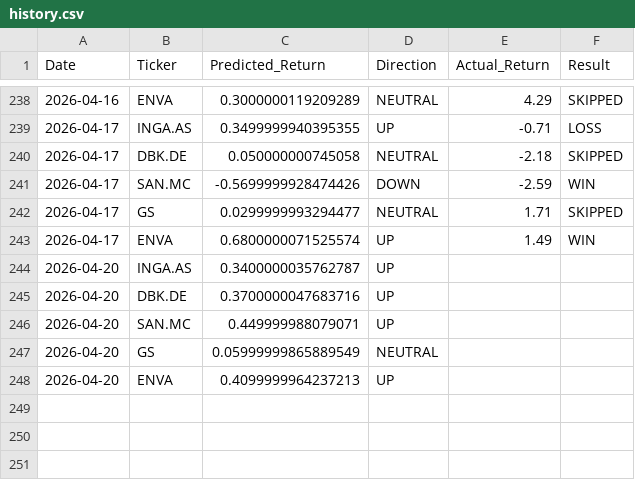
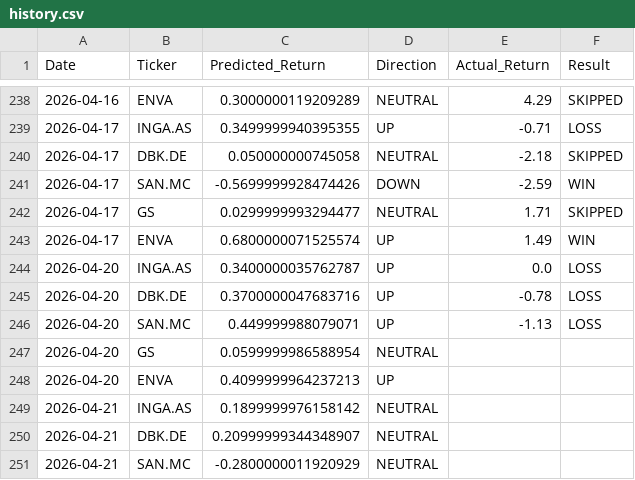
Before and after one commit to dimos-xe/stock-prediction-bot, a CSV file: history.csv, drawn as a sheet; only a part is shown, gaps mark what is left out.

Commit message:
📈 Update EU prediction history [skip ci]

```diff
--- a/history.csv
+++ b/history.csv
@@ -243,6 +243,9 @@ Date,Ticker,Predicted_Return,Direction,Actual_Return,Result
 2026-04-17,ENVA,0.6800000071525574,UP,1.49,WIN
-2026-04-20,INGA.AS,0.3400000035762787,UP,,
-2026-04-20,DBK.DE,0.3700000047683716,UP,,
-2026-04-20,SAN.MC,0.449999988079071,UP,,
-2026-04-20,GS,0.05999999865889549,NEUTRAL,,
+2026-04-20,INGA.AS,0.3400000035762787,UP,0.0,LOSS
+2026-04-20,DBK.DE,0.3700000047683716,UP,-0.78,LOSS
+2026-04-20,SAN.MC,0.449999988079071,UP,-1.13,LOSS
+2026-04-20,GS,0.0599999986588954,NEUTRAL,,
 2026-04-20,ENVA,0.4099999964237213,UP,,
+2026-04-21,INGA.AS,0.1899999976158142,NEUTRAL,,
+2026-04-21,DBK.DE,0.20999999344348907,NEUTRAL,,
+2026-04-21,SAN.MC,-0.2800000011920929,NEUTRAL,,
```
